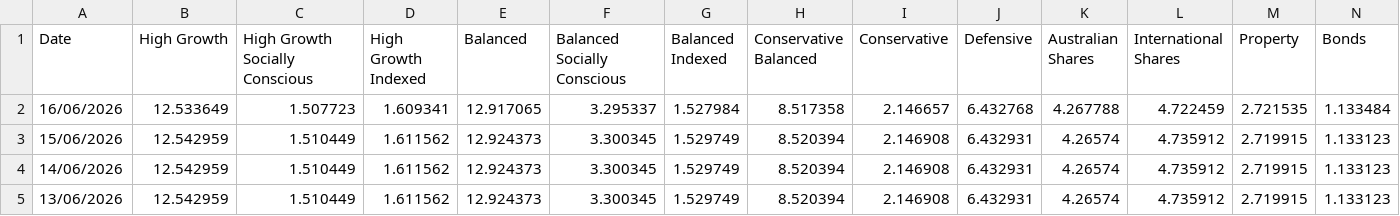
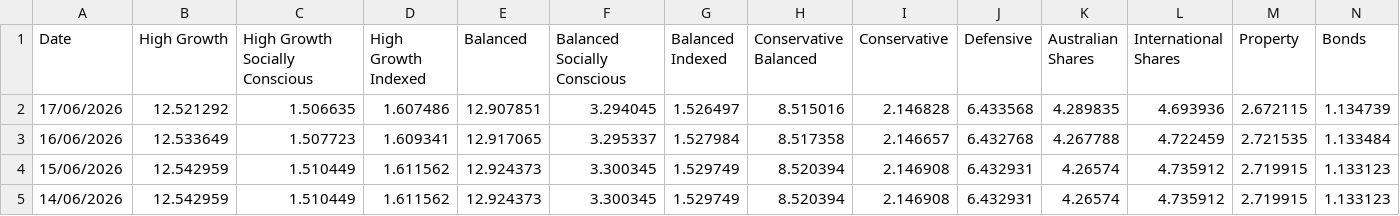
Before and after one commit to x-byrne/Supaware, a CSV file: data.csv, drawn as a sheet; only a part is shown; the shorter side is filled out with more unchanged rows; rows hold the shown columns only; the diff names each change by its address in the sheet, - before the commit and + after, or states it on an @@ line.

```diff
--- a/data.csv
+++ b/data.csv
+row 2: 17/06/2026 | 12.521292 | 1.506635 | 1.607486 | 12.907851 | 3.294045 | 1.526497 | 8.515016 | 2.146828 | 6.433568 | 4.289835 | 4.693936 | 2.672115 | 1.134739
```
